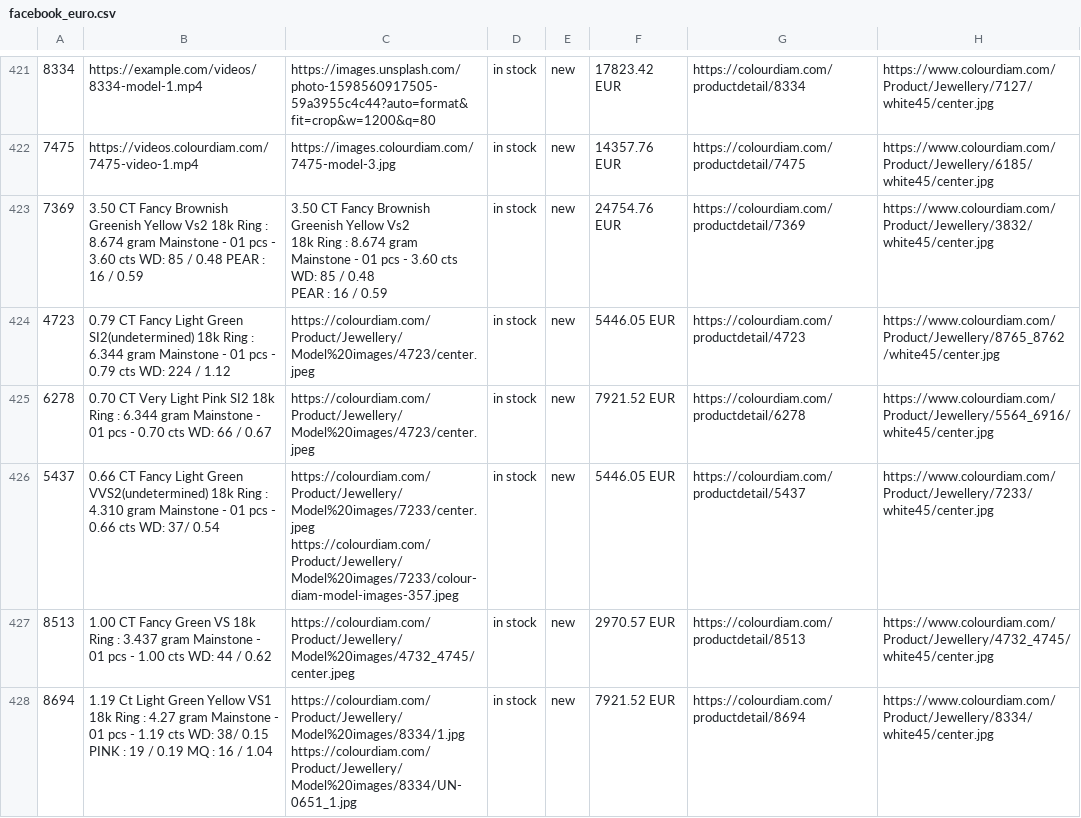
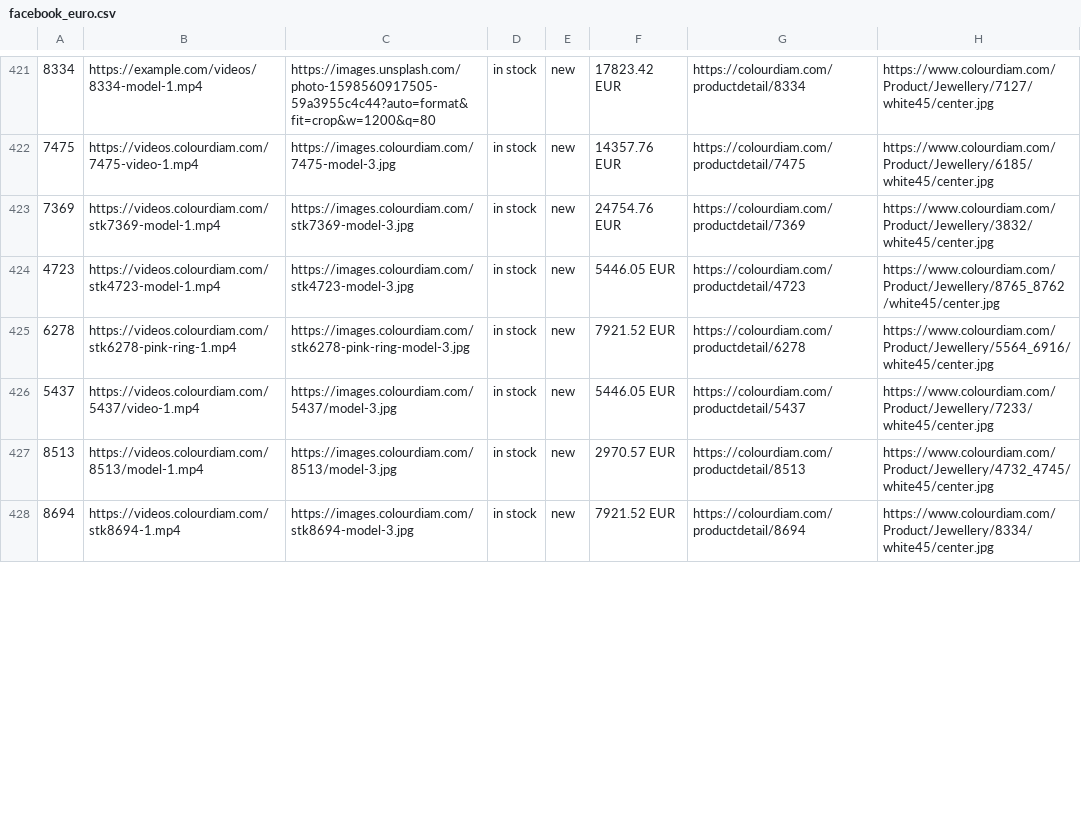
Before and after one commit to dhruvalshah3557-droid/google-sheet-data-fill, a CSV file: data/facebook_euro.csv, drawn as a sheet; only a part is shown, gaps mark what is left out; ↵ is a line break in a cell; the diff covers the shown part only; the diff names each change by its address in the sheet, - before the commit and + after, or states it on an @@ line.

```diff
--- a/data/facebook_euro.csv
+++ b/data/facebook_euro.csv
-B423: 3.50 CT Fancy Brownish Greenish Yellow Vs2 18k Ring : 8.674 gram Mainstone - 01 pcs - 3.60 cts WD: 85 / 0.48 PEAR : 16 / 0.59
+B423: https://videos.colourdiam.com/stk7369-model-1.mp4
-C423: 3.50 CT Fancy Brownish Greenish Yellow Vs2 ↵ 18k Ring : 8.674 gram ↵ Mainstone - 01 pcs - 3.60 cts ↵ WD: 85 / 0.48 ↵ PEAR : 16 / 0.59
+C423: https://images.colourdiam.com/stk7369-model-3.jpg
-B424: 0.79 CT Fancy Light Green SI2(undetermined) 18k Ring : 6.344 gram Mainstone - 01 pcs - 0.79 cts WD: 224 / 1.12
+B424: https://videos.colourdiam.com/stk4723-model-1.mp4
-C424: https://colourdiam.com/Product/Jewellery/Model%20images/4723/center.jpeg
+C424: https://images.colourdiam.com/stk4723-model-3.jpg
-B425: 0.70 CT Very Light Pink SI2 18k Ring : 6.344 gram Mainstone - 01 pcs - 0.70 cts WD: 66 / 0.67
+B425: https://videos.colourdiam.com/stk6278-pink-ring-1.mp4
-C425: https://colourdiam.com/Product/Jewellery/Model%20images/4723/center.jpeg
+C425: https://images.colourdiam.com/stk6278-pink-ring-model-3.jpg
-B426: 0.66 CT Fancy Light Green VVS2(undetermined) 18k Ring : 4.310 gram Mainstone - 01 pcs - 0.66 cts WD: 37/ 0.54
+B426: https://videos.colourdiam.com/5437/video-1.mp4
-C426: https://colourdiam.com/Product/Jewellery/Model%20images/7233/center.jpeg ↵ https://colourdiam.com/Product/Jewellery/Model%20images/7233/colour-diam-model-images-357.jpeg
+C426: https://images.colourdiam.com/5437/model-3.jpg
-B427: 1.00 CT Fancy Green VS 18k Ring : 3.437 gram Mainstone - 01 pcs - 1.00 cts WD: 44 / 0.62
+B427: https://videos.colourdiam.com/8513/model-1.mp4
-C427: https://colourdiam.com/Product/Jewellery/Model%20images/4732_4745/center.jpeg
+C427: https://images.colourdiam.com/8513/model-3.jpg
-B428: 1.19 Ct Light Green Yellow VS1 18k Ring : 4.27 gram Mainstone - 01 pcs - 1.19 cts WD: 38/ 0.15 PINK : 19 / 0.19 MQ : 16 / 1.04
+B428: https://videos.colourdiam.com/stk8694-1.mp4
-C428: https://colourdiam.com/Product/Jewellery/Model%20images/8334/1.jpg ↵ https://colourdiam.com/Product/Jewellery/Model%20images/8334/UN-0651_1.jpg
+C428: https://images.colourdiam.com/stk8694-model-3.jpg
```
Also changed, not shown: 22 edited cells elsewhere in this file, data/facebook_hkd.csv, data/facebook_indo.csv, 37 other files.
